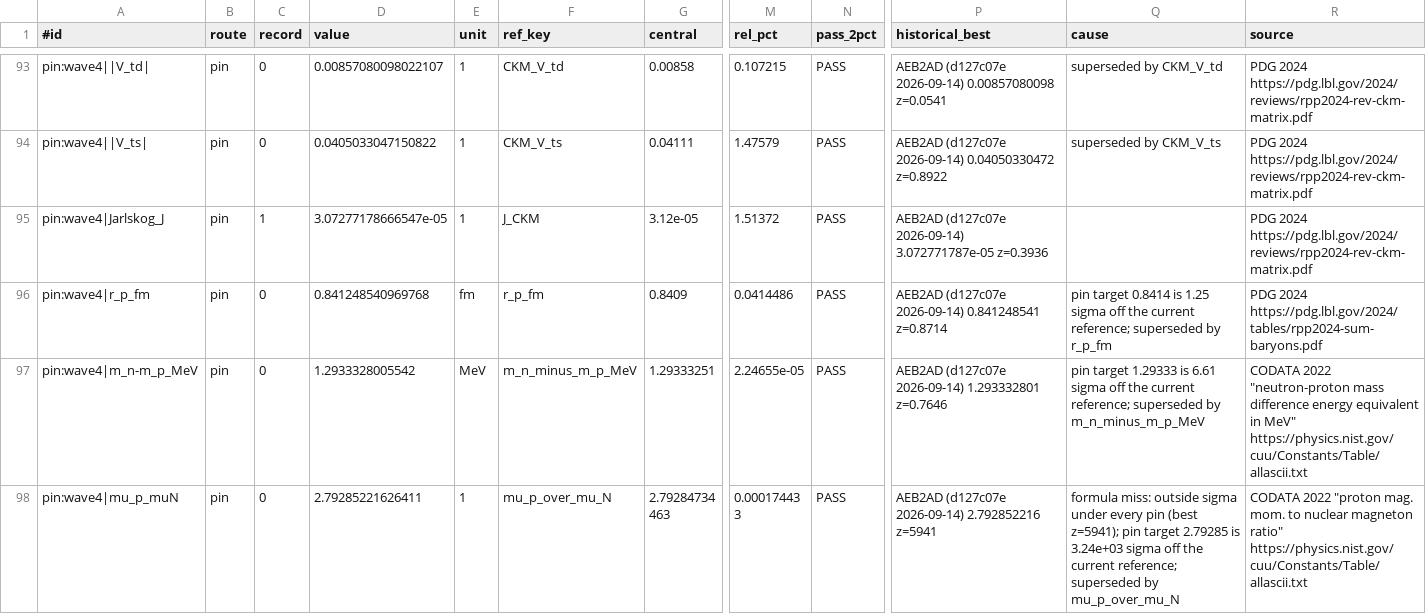
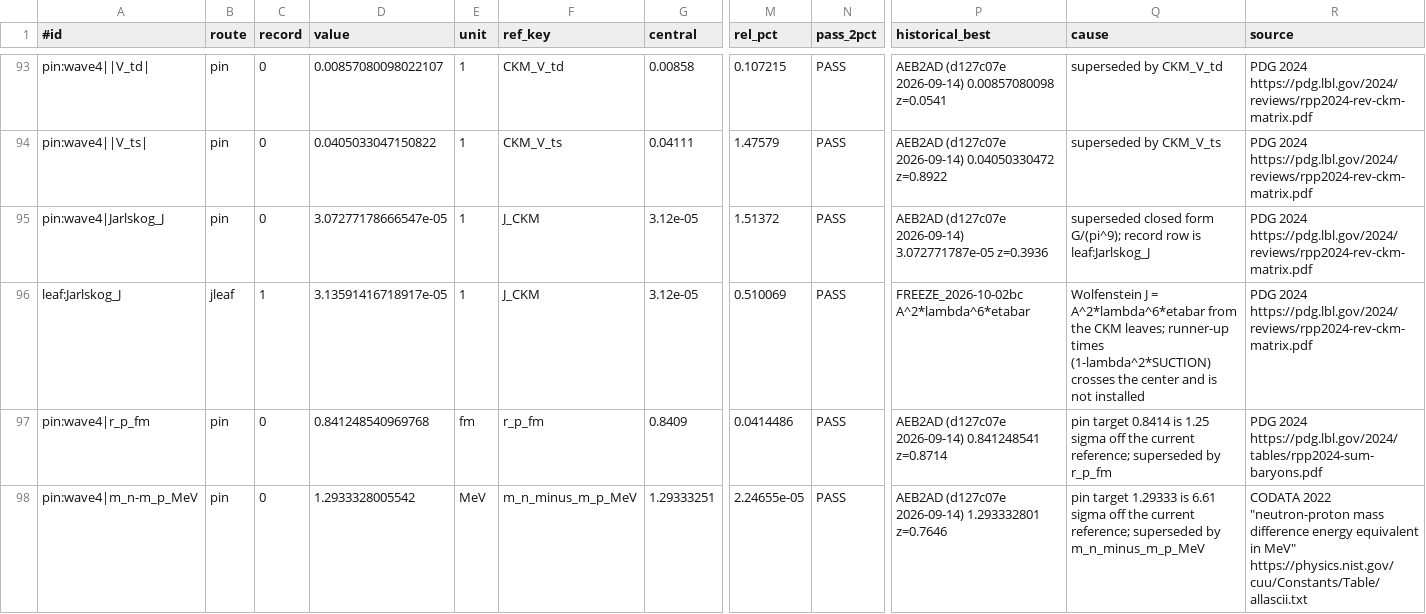
Before and after one commit to dappalumbo91/FSOT-2.1-Cpp, a TSV file: audit/precision_2026-10-02.tsv, drawn as a sheet; only a part is shown, gaps mark what is left out; the shorter side is filled out with more unchanged rows; rows hold the shown columns only; the diff names each change by its address in the sheet, - before the commit and + after, or states it on an @@ line.

Commit message:
Round bc: Jarlskog record row is A^2*lambda^6*etabar from the CKM leaves; the other four rows above 1% stay; gate stays 91/91 at z and 89/91 at 2%

```diff
--- a/audit/precision_2026-10-02.tsv
+++ b/audit/precision_2026-10-02.tsv
-C95 (record): 1
+C95 (record): 0
-Q95 (cause): (empty)
+Q95 (cause): superseded closed form G/(pi^9); record row is leaf:Jarlskog_J
+row 96: leaf:Jarlskog_J | jleaf | 1 | 3.13591416718917e-05 | 1 | J_CKM | 3.12e-05 | 0.510069 | PASS | FREEZE_2026-10-02bc A^2*lambda^6*etabar | Wolfenstein J = A^2*lambda^6*etabar from the CKM leaves; runner-up times (1-lambda^2*SUCTION) crosses the center and is not installed | PDG 2024 https://pdg.lbl.gov/2024/reviews/rpp2024-rev-ckm-matrix.pdf
```
Also changed, not shown: reference/prediction_map_2026-10-02.tsv, 13 other files.
